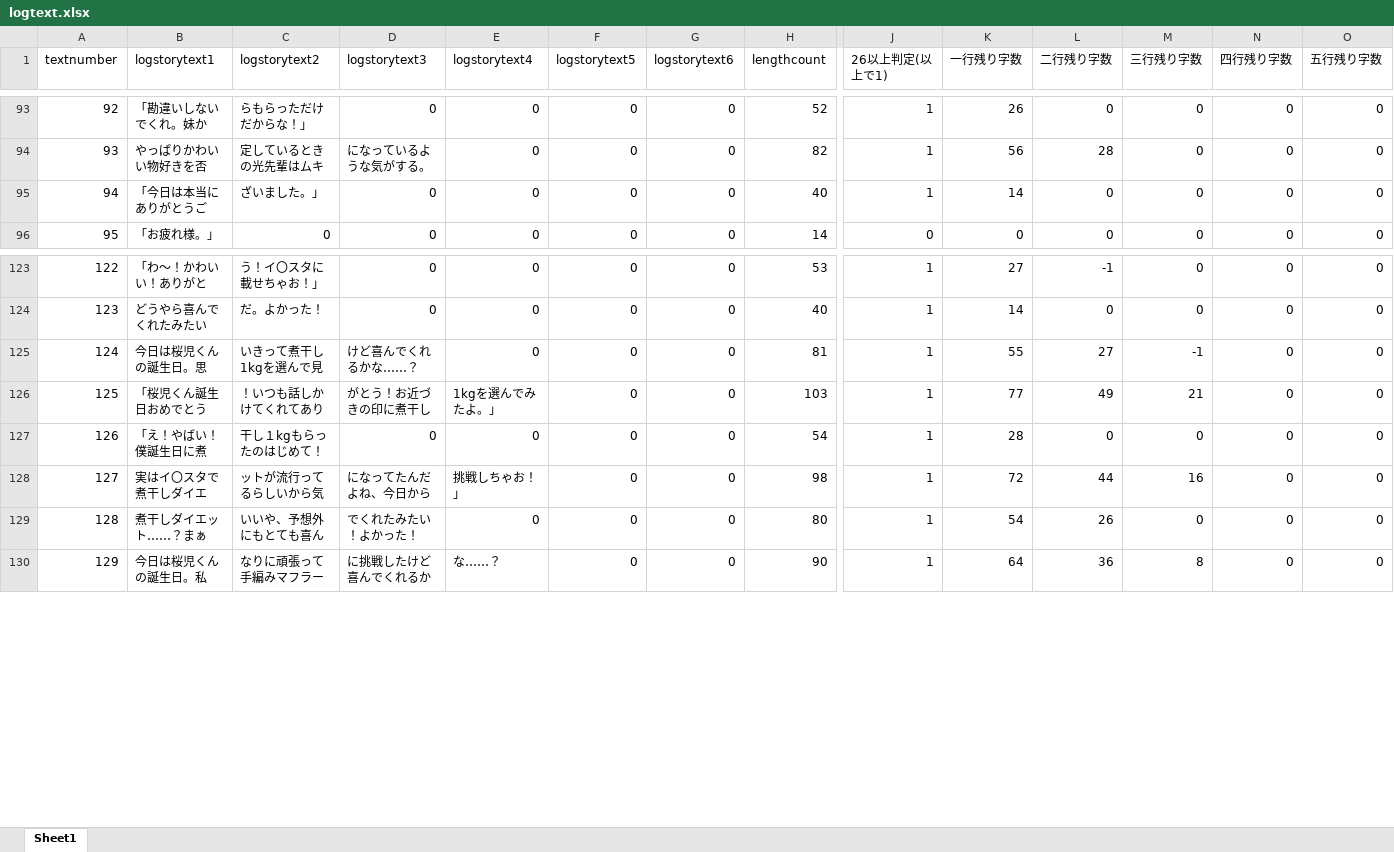
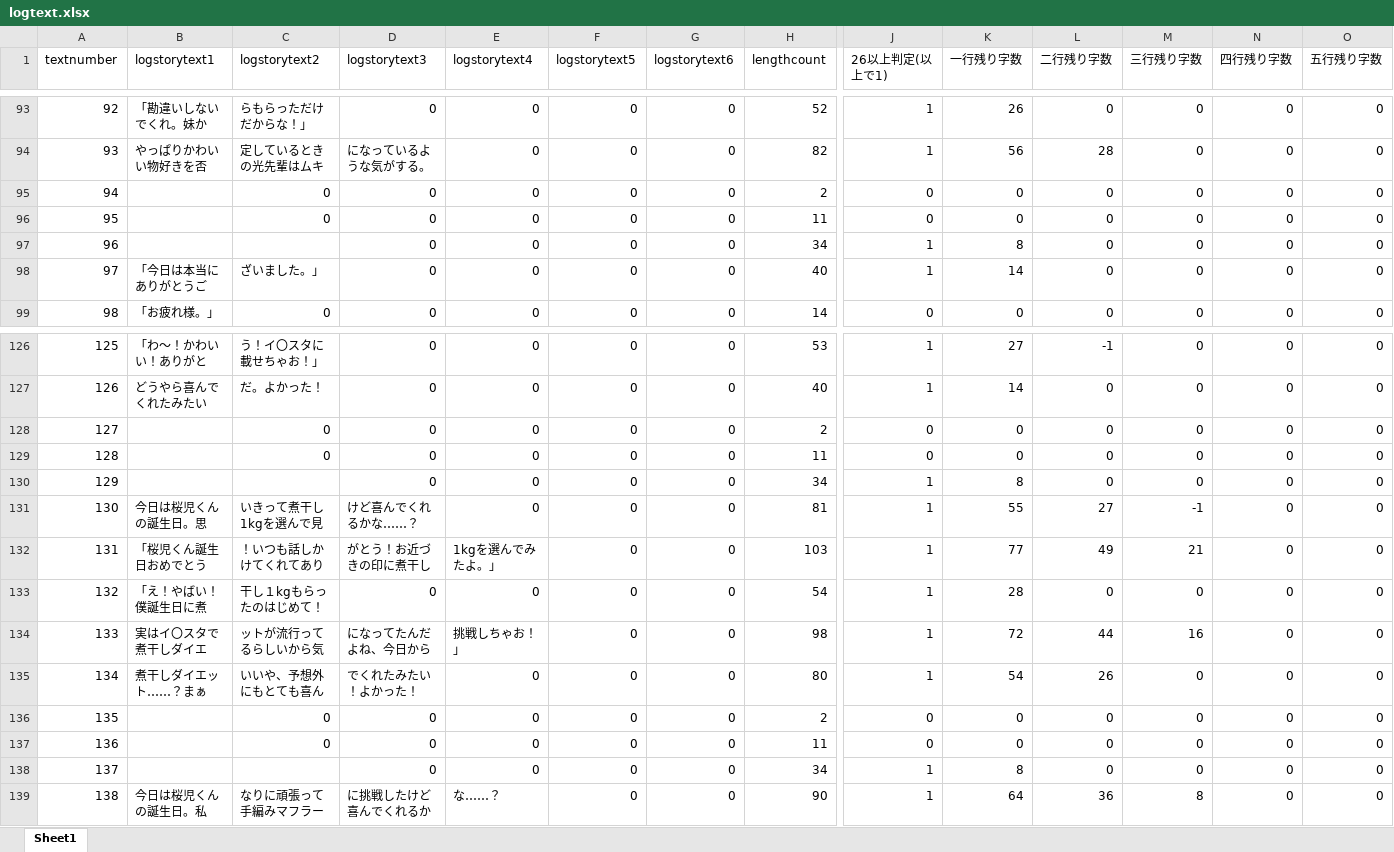
Before and after one commit to medai147/OG-3, an Excel workbook: OG3/Assets/Scenes/Scripts/logtext.xlsx, sheet Sheet1, drawn as a sheet; only a part is shown, gaps mark what is left out; values as stored, in another font and other column widths than the file's, no borders; addresses are those after the commit; rows hold the shown columns only; the diff names each change by its address in the sheet, - before the commit and + after, or states it on an @@ line.

```diff
--- a/OG3/Assets/Scenes/Scripts/logtext.xlsx (sheet Sheet1)
+++ b/OG3/Assets/Scenes/Scripts/logtext.xlsx (sheet Sheet1)
+row 95: 94 |  | 0 | 0 | 0 | 0 | 0 | 2 | 0 | 0 | 0 | 0 | 0 | 0
+row 96: 95 |  | 0 | 0 | 0 | 0 | 0 | 11 | 0 | 0 | 0 | 0 | 0 | 0
+row 97: 96 |  |  | 0 | 0 | 0 | 0 | 34 | 1 | 8 | 0 | 0 | 0 | 0
@@ column A (textnumber) renumbered from row 98 down @@
+row 128: 127 |  | 0 | 0 | 0 | 0 | 0 | 2 | 0 | 0 | 0 | 0 | 0 | 0
+row 129: 128 |  | 0 | 0 | 0 | 0 | 0 | 11 | 0 | 0 | 0 | 0 | 0 | 0
+row 130: 129 |  |  | 0 | 0 | 0 | 0 | 34 | 1 | 8 | 0 | 0 | 0 | 0
+row 136: 135 |  | 0 | 0 | 0 | 0 | 0 | 2 | 0 | 0 | 0 | 0 | 0 | 0
+row 137: 136 |  | 0 | 0 | 0 | 0 | 0 | 11 | 0 | 0 | 0 | 0 | 0 | 0
+row 138: 137 |  |  | 0 | 0 | 0 | 0 | 34 | 1 | 8 | 0 | 0 | 0 | 0
```
Also changed, not shown: formulas that keep their value, 2 other files.
